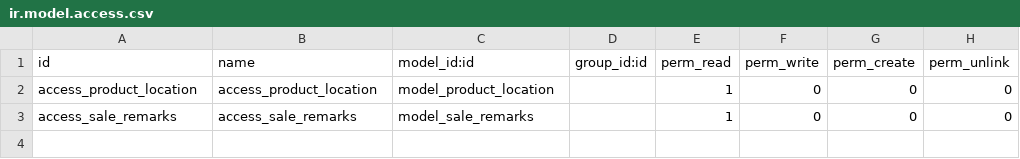
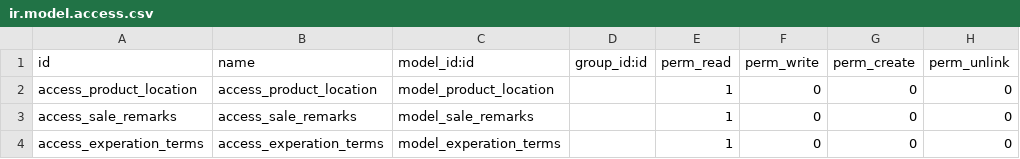
Before and after one commit to MPTechno/luminiare, a CSV file: solum_sale/security/ir.model.access.csv, drawn as a sheet.

```diff
--- a/solum_sale/security/ir.model.access.csv
+++ b/solum_sale/security/ir.model.access.csv
@@ -3 +3,2 @@ access_product_location,access_product_location,model_product_location,,1,0,0,0
 access_sale_remarks,access_sale_remarks,model_sale_remarks,,1,0,0,0
+access_experation_terms,access_experation_terms,model_experation_terms,,1,0,0,0
```
Also changed, not shown: 33 other files.
